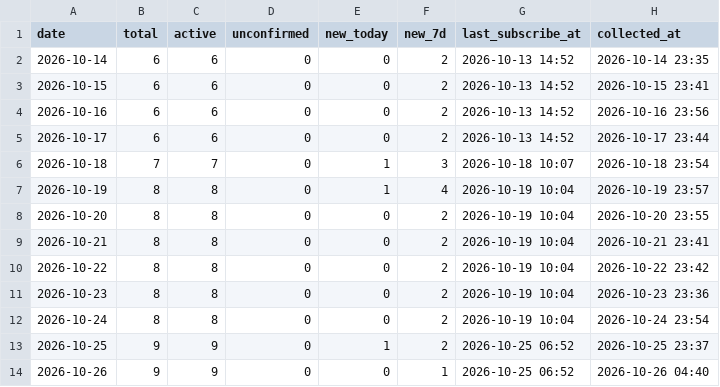
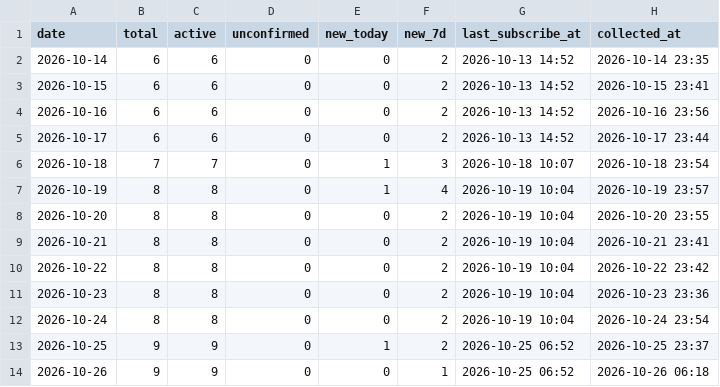
Before and after one commit to GeekBilly/theseventhrealm, a CSV file: 11-运营/data/订阅数据.csv, drawn as a sheet.

```diff
--- a/11-运营/data/订阅数据.csv
+++ b/11-运营/data/订阅数据.csv
@@ -13,2 +13,2 @@ date,total,active,unconfirmed,new_today,new_7d,last_subscribe_at,collected_at
 2026-10-25,9,9,0,1,2,2026-10-25 06:52,2026-10-25 23:37
-2026-10-26,9,9,0,0,1,2026-10-25 06:52,2026-10-26 04:40
+2026-10-26,9,9,0,0,1,2026-10-25 06:52,2026-10-26 06:18
```
Also changed, not shown: 04-市场/03-推广获客/数据回收/站点分析/站点数据.csv, 9 other files.
